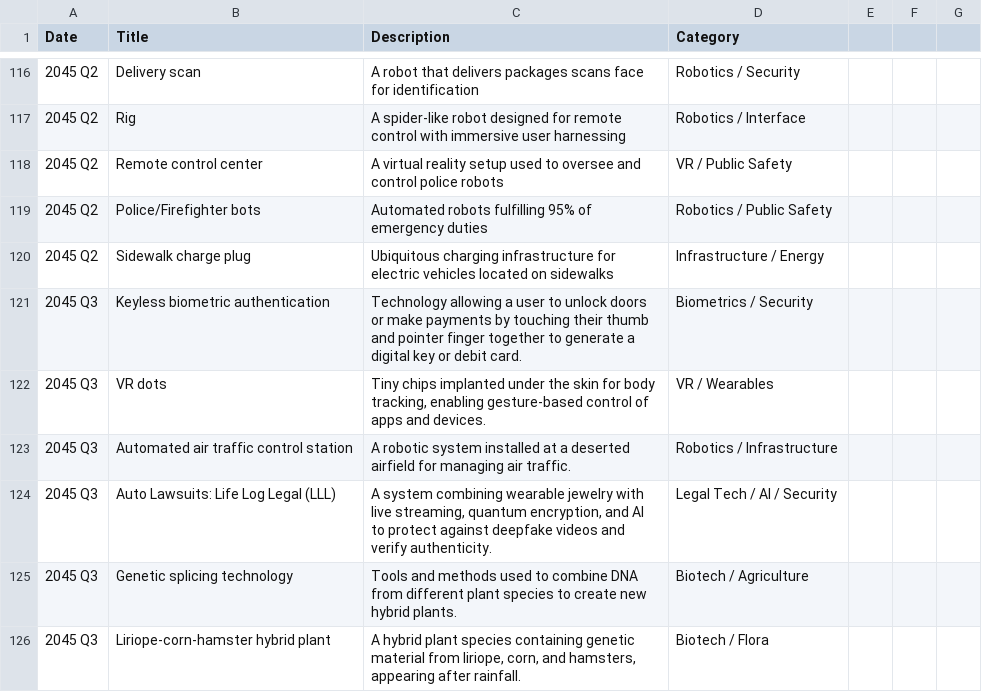
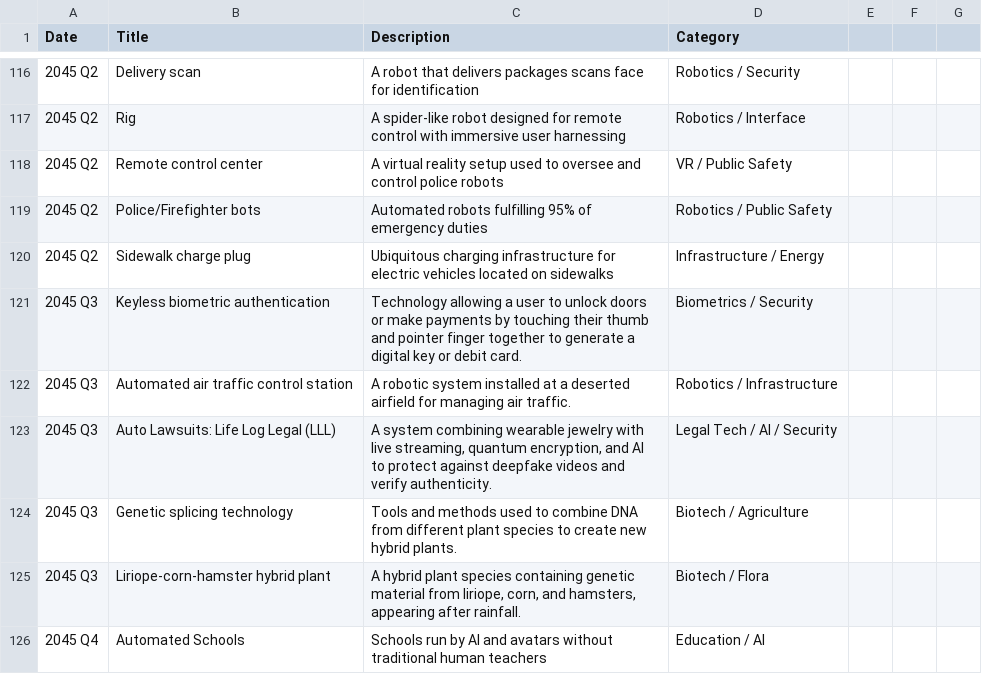
Before and after one commit to CytheCy/in20xx, a CSV file: Events.csv, drawn as a sheet; only a part is shown, gaps mark what is left out; the shorter side is filled out with more unchanged rows.

Commit message:
edit

```diff
--- a/Events.csv
+++ b/Events.csv
@@ -121,3 +121,2 @@ Date,Title,Description,Category
 2045 Q3,Keyless biometric authentication,"Technology allowing a user to unlock doors or make payments by touching their thumb and pointer finger together to generate a digital key or debit card.",Biometrics / Security
-2045 Q3,VR dots,"Tiny chips implanted under the skin for body tracking, enabling gesture-based control of apps and devices.",VR / Wearables
 2045 Q3,Automated air traffic control station,A robotic system installed at a deserted airfield for managing air traffic.,Robotics / Infrastructure
```
